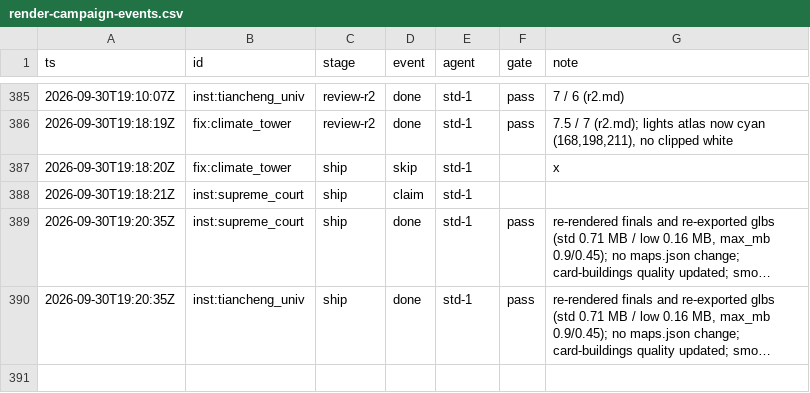
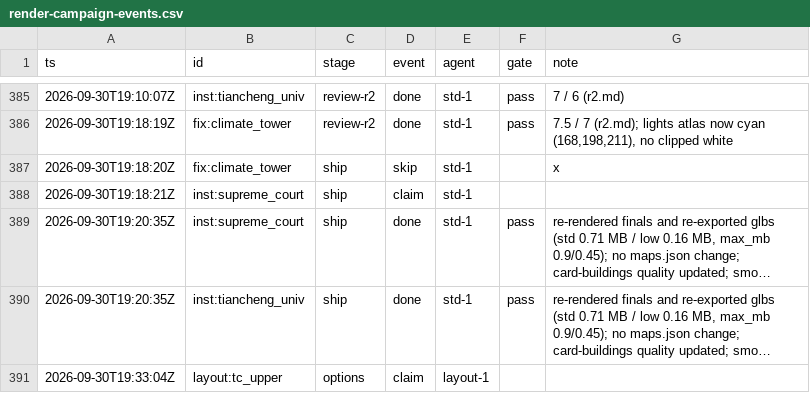
Before and after one commit to kcgoofee-jpg/my-tavern-experiments, a CSV file: docs/plans/render-campaign-events.csv, drawn as a sheet; only a part is shown, gaps mark what is left out; long unchanged cells end in …; the diff names each change by its address in the sheet, - before the commit and + after, or states it on an @@ line.

Commit message:
render(campaign): layout item type + layout:tc_upper gate before base:tc_upper
New ledger type `layout` = options -> (user-review) -> final -> ship. Item
layout:tc_upper opens the hero lane (user_gate, targets tc_upper:*);
base:tc_upper now depends on it, so the upper base renders only on the
layout the user picks (Eden centred, user 2026-10-01). Tests cover the
stage walk and the real item list.

```diff
--- a/docs/plans/render-campaign-events.csv
+++ b/docs/plans/render-campaign-events.csv
+row 391: 2026-09-30T19:33:04Z | layout:tc_upper | options | claim | layout-1
```
Also changed, not shown: 4 other files.
